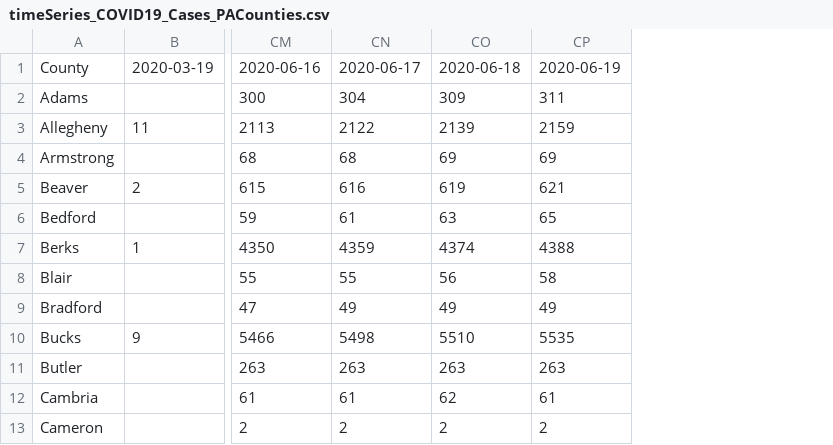
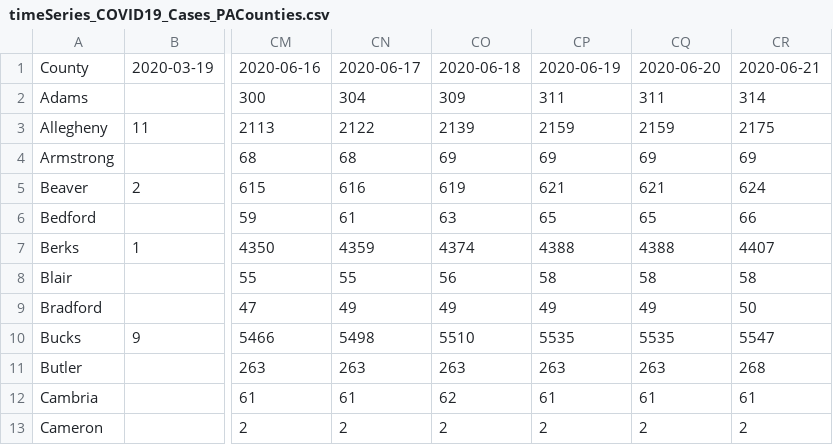
Before and after one commit to menonpg/COVID19_PA, a CSV file: timeSeries_COVID19_Cases_PACounties.csv, drawn as a sheet; only a part is shown, gaps mark what is left out; the diff names each change by its address in the sheet, - before the commit and + after, or states it on an @@ line.

```diff
--- a/timeSeries_COVID19_Cases_PACounties.csv
+++ b/timeSeries_COVID19_Cases_PACounties.csv
+column CQ, rows 1-13: 2020-06-20 | 311 | 2159 | 69 | 621 | 65 | 4388 | 58 | 49 | 5535 | 263 | 61 | 2
+column CR, rows 1-13: 2020-06-21 | 314 | 2175 | 69 | 624 | 66 | 4407 | 58 | 50 | 5547 | 268 | 61 | 2
```
Also changed, not shown: timeSeries_COVID19_Deaths_PACounties.csv.
